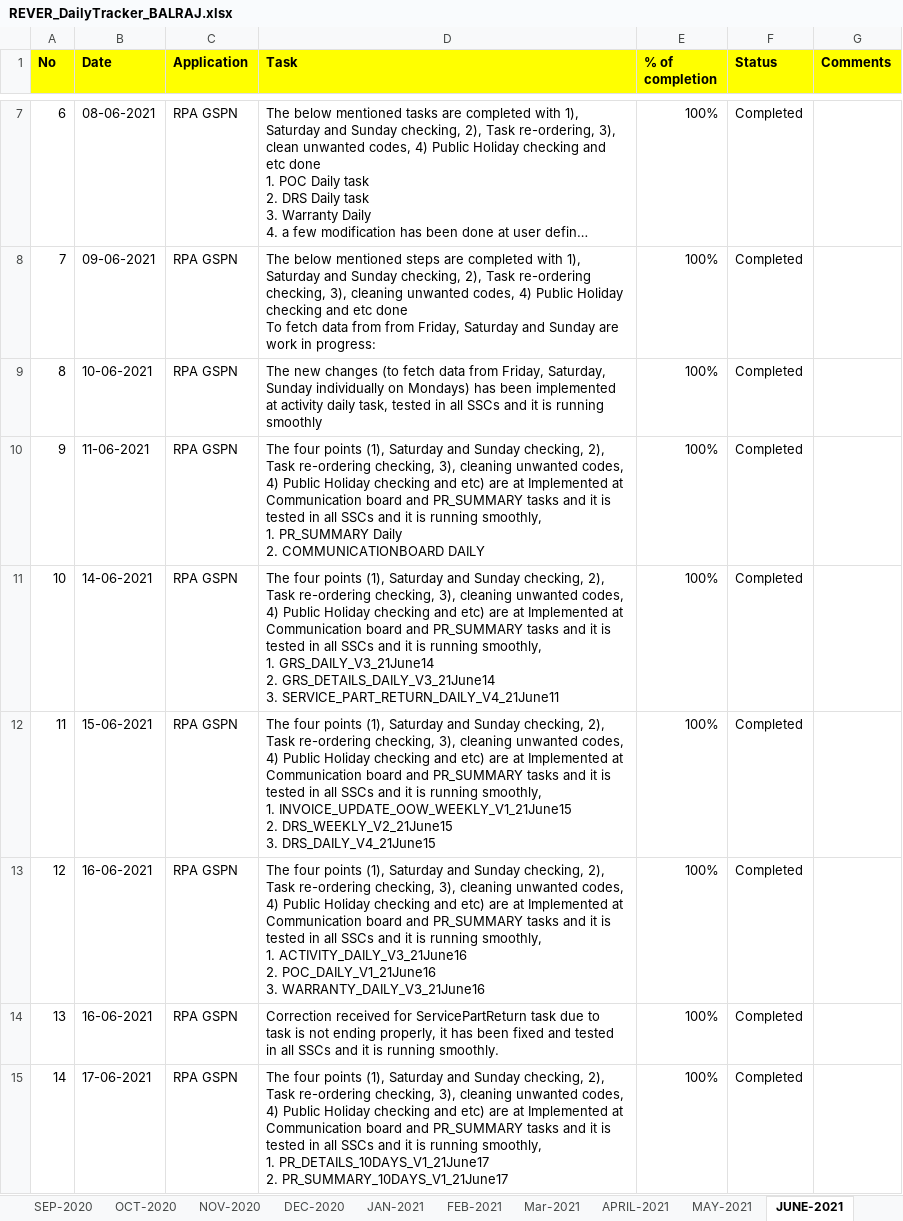
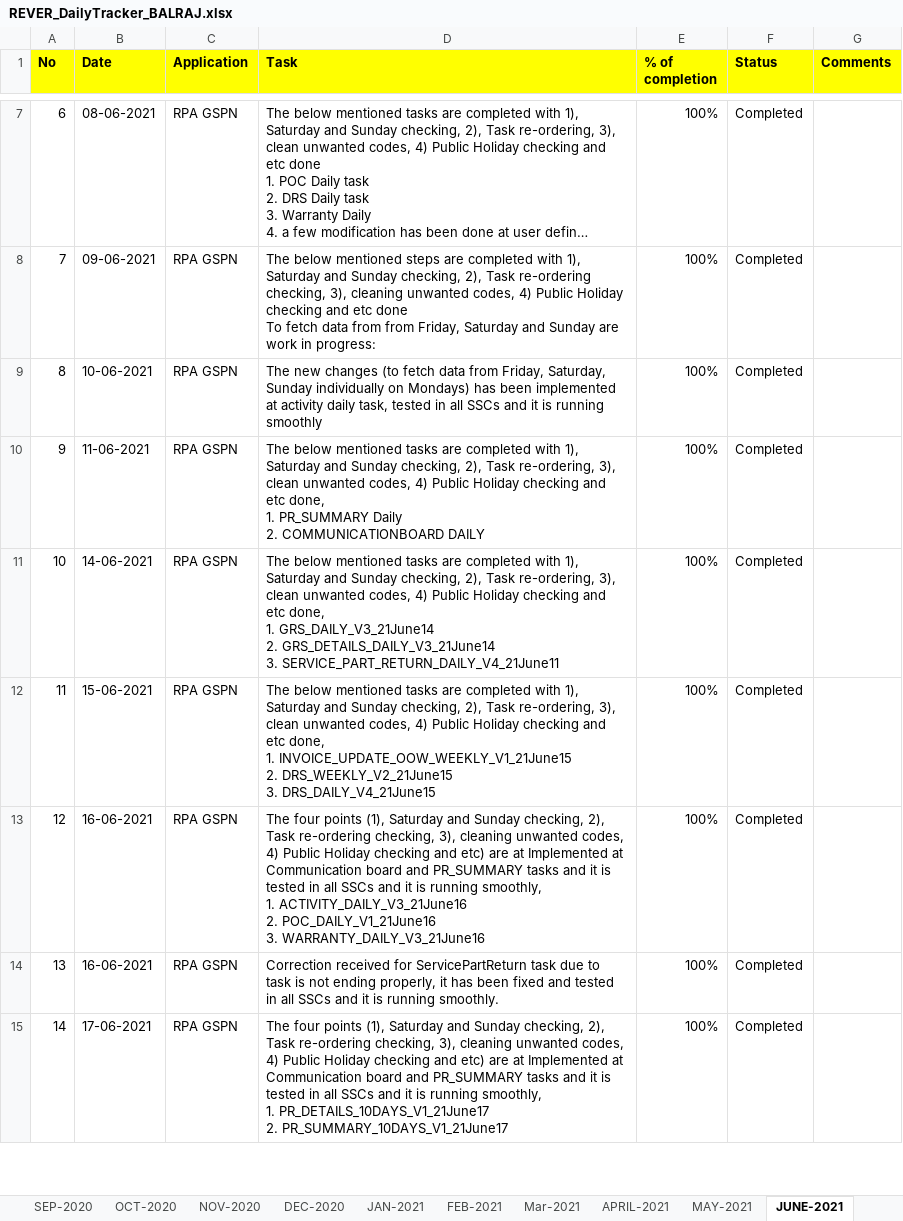
Before and after one commit to RIGELSOFTSINGAPORE/DailyTracker, an Excel workbook: REVER_DailyTracker_BALRAJ.xlsx, sheet JUNE-2021, drawn as a sheet; only a part is shown, gaps mark what is left out; long unchanged cells end in …; values as stored, in another font and other column widths than the file's, no borders; ↵ is a line break in a cell; the diff covers the shown part only; the diff names each change by its address in the sheet, - before the commit and + after, or states it on an @@ line.

Commit message:
Add files via upload

```diff
--- a/REVER_DailyTracker_BALRAJ.xlsx (sheet JUNE-2021)
+++ b/REVER_DailyTracker_BALRAJ.xlsx (sheet JUNE-2021)
-D10 (Task): The four points (1), Saturday and Sunday checking, 2), Task re-ordering checking, 3), cleaning unwanted codes, 4) Public Holiday checking and etc) are at Implemented at Communication board and PR_SUMMARY tasks and it is tested in all SSCs and it is running smoothly, ↵ 1. PR_SUMMARY…
+D10 (Task): The below mentioned tasks are completed with 1), Saturday and Sunday checking, 2), Task re-ordering, 3), clean unwanted codes, 4) Public Holiday checking and etc done, ↵ 1. PR_SUMMARY…
-D11 (Task): The four points (1), Saturday and Sunday checking, 2), Task re-ordering checking, 3), cleaning unwanted codes, 4) Public Holiday checking and etc) are at Implemented at Communication board and PR_SUMMARY tasks and it is tested in all SSCs and it is running smoothly, ↵ 1. GRS_DAILY_V3_21June14…
+D11 (Task): The below mentioned tasks are completed with 1), Saturday and Sunday checking, 2), Task re-ordering, 3), clean unwanted codes, 4) Public Holiday checking and etc done, ↵ 1. GRS_DAILY_V3_21June14…
-D12 (Task): The four points (1), Saturday and Sunday checking, 2), Task re-ordering checking, 3), cleaning unwanted codes, 4) Public Holiday checking and etc) are at Implemented at Communication board and PR_SUMMARY tasks and it is tested in all SSCs and it is running smoothly, ↵ 1. INVOICE_UPDATE_OOW_WEEKLY_V1_21June15…
+D12 (Task): The below mentioned tasks are completed with 1), Saturday and Sunday checking, 2), Task re-ordering, 3), clean unwanted codes, 4) Public Holiday checking and etc done, ↵ 1. INVOICE_UPDATE_OOW_WEEKLY_V1_21June15…
```
Also changed, not shown: 1 added row and 2 edited cells elsewhere in this sheet.
